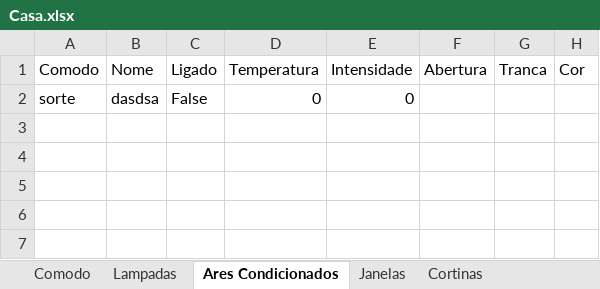
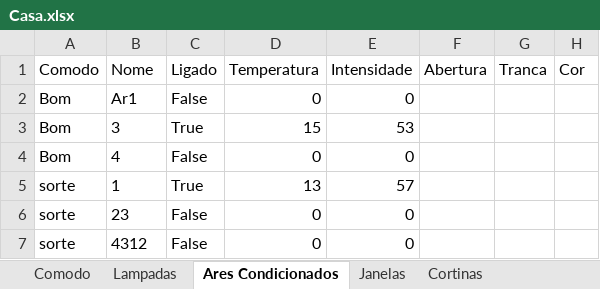
Before and after one commit to brenopmir/TPPOO, an Excel workbook: Casa.xlsx, sheet Ares Condicionados, drawn as a sheet; values as stored, in another font and other column widths than the file's, no borders; addresses are those after the commit; the diff names each change by its address in the sheet, - before the commit and + after, or states it on an @@ line.

```diff
--- a/Casa.xlsx (sheet Ares Condicionados)
+++ b/Casa.xlsx (sheet Ares Condicionados)
+row 2: Bom | Ar1 | False | 0 | 0
+row 3: Bom | 3 | True | 15 | 53
+row 4: Bom | 4 | False | 0 | 0
+row 5: sorte | 1 | True | 13 | 57
-B6 (Nome): dasdsa
+B6 (Nome): 23
+row 7: sorte | 4312 | False | 0 | 0
```
Also changed, not shown: sheet Janelas, Casa_comodos.xlsx, 6 other files.
